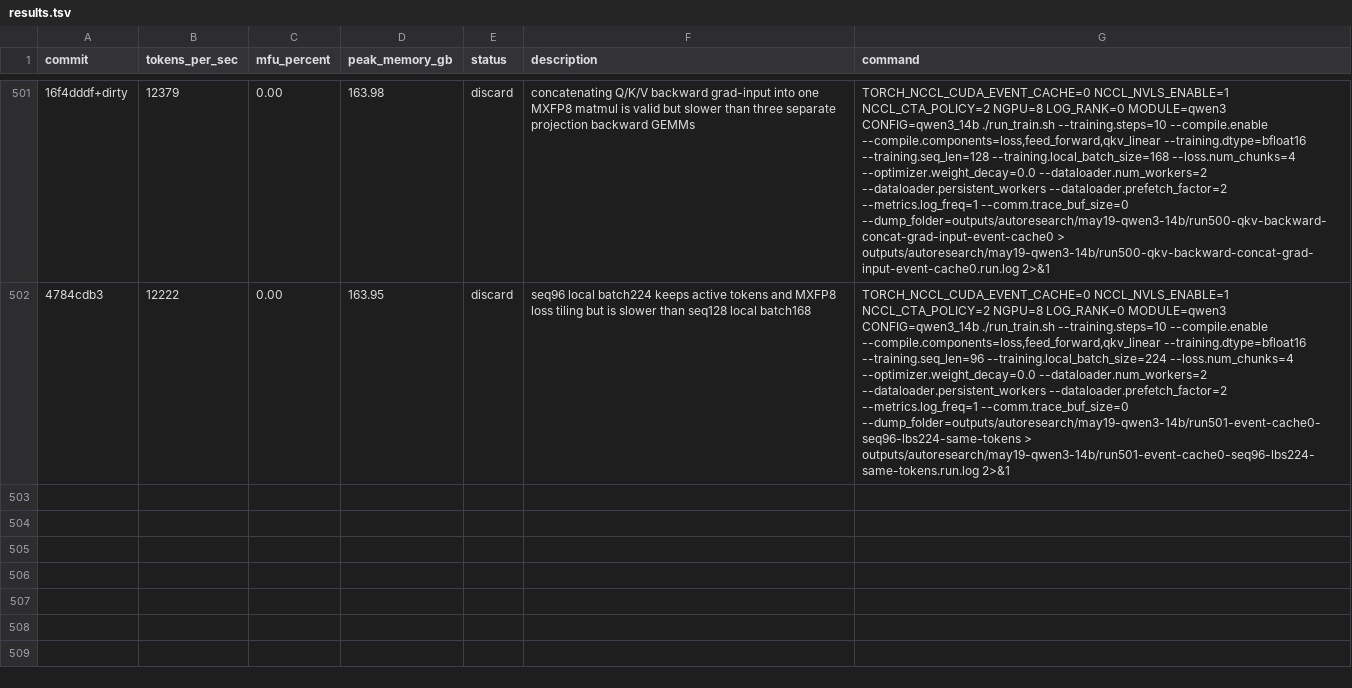
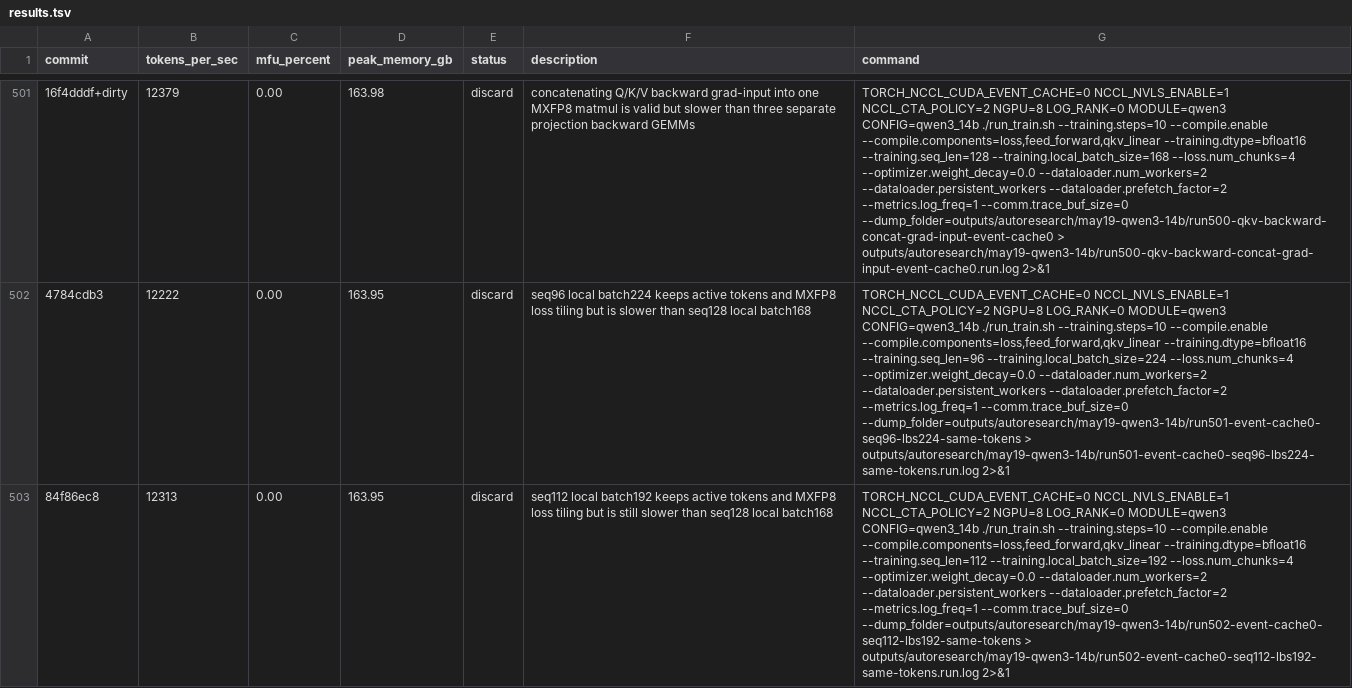
Before and after one commit to pytorch/torchtitan, a TSV file: results.tsv, drawn as a sheet; only a part is shown, gaps mark what is left out; the diff names each change by its address in the sheet, - before the commit and + after, or states it on an @@ line.

Commit message:
Record seq112 final-stack result

```diff
--- a/results.tsv
+++ b/results.tsv
+row 503: 84f86ec8 | 12313 | 0.00 | 163.95 | discard | seq112 local batch192 keeps active tokens and MXFP8 loss tiling but is still slower than seq128 local batch168 | TORCH_NCCL_CUDA_EVENT_CACHE=0 NCCL_NVLS_ENABLE=1 NCCL_CTA_POLICY=2 NGPU=8 LOG_RANK=0 MODULE=qwen3 CONFIG=qwen3_14b ./run_train.sh --training.steps=10 --compile.enable --compile.components=loss,feed_forward,qkv_linear --training.dtype=bfloat16 --training.seq_len=112 --training.local_batch_size=192 --loss.num_chunks=4 --optimizer.weight_decay=0.0 --dataloader.num_workers=2 --dataloader.persistent_workers --dataloader.prefetch_factor=2 --metrics.log_freq=1 --comm.trace_buf_size=0 --dump_folder=outputs/autoresearch/may19-qwen3-14b/run502-event-cache0-seq112-lbs192-same-tokens > outputs/autoresearch/may19-qwen3-14b/run502-event-cache0-seq112-lbs192-same-tokens.run.log 2>&1
```
Also changed, not shown: 2 other files.
